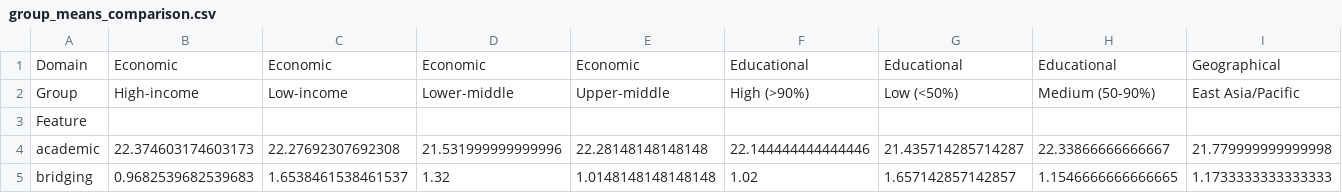
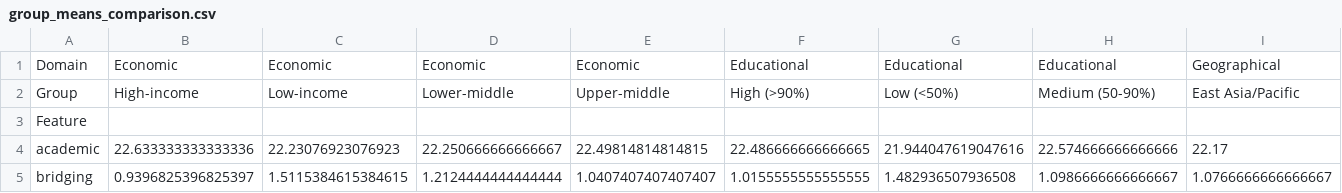
Before and after one commit to NK221088/ProjectInStatisticalEvaluationOfAI, a CSV file: results/group_means_comparison.csv, drawn as a sheet; only a part is shown; the diff covers the shown part only; the diff names each change by its address in the sheet, - before the commit and + after, or states it on an @@ line.

```diff
--- a/results/group_means_comparison.csv
+++ b/results/group_means_comparison.csv
-B4: 22.374603174603173
+B4: 22.633333333333336
-C4: 22.27692307692308
+C4: 22.23076923076923
-D4: 21.531999999999996
+D4: 22.250666666666667
-E4: 22.28148148148148
+E4: 22.49814814814815
-F4: 22.144444444444446
+F4: 22.486666666666665
-G4: 21.435714285714287
+G4: 21.944047619047616
-H4: 22.33866666666667
+H4: 22.574666666666666
-I4: 21.779999999999998
+I4: 22.17
-B5: 0.9682539682539683
+B5: 0.9396825396825397
-C5: 1.6538461538461537
+C5: 1.5115384615384615
-D5: 1.32
+D5: 1.2124444444444444
-E5: 1.0148148148148148
+E5: 1.0407407407407407
-F5: 1.02
+F5: 1.0155555555555555
-G5: 1.657142857142857
+G5: 1.482936507936508
-H5: 1.1546666666666665
+H5: 1.0986666666666667
-I5: 1.1733333333333333
+I5: 1.0766666666666667
```
Also changed, not shown: 100 edited cells elsewhere in this file, results/comprehensive_group_statistics.csv, results/economic_domain_summary.csv, 28 other files.
